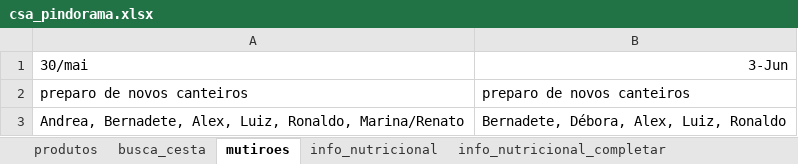
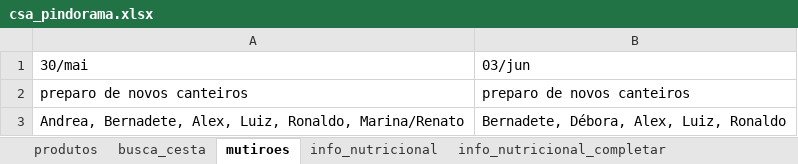
Before and after one commit to renato-favarin/web_app_CSA, an Excel workbook: data/csa_pindorama.xlsx, sheet mutiroes, drawn as a sheet; values as stored, in another font and other column widths than the file's, no borders; the diff names each change by its address in the sheet, - before the commit and + after, or states it on an @@ line.

```diff
--- a/data/csa_pindorama.xlsx (sheet mutiroes)
+++ b/data/csa_pindorama.xlsx (sheet mutiroes)
-B1: 3-Jun
+B1: 03/jun
```
Also changed, not shown: 1 other file.
